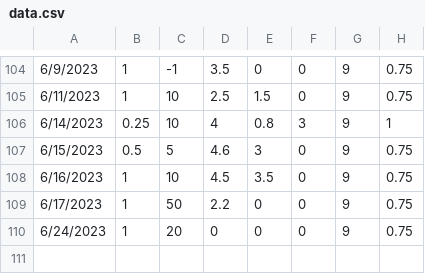
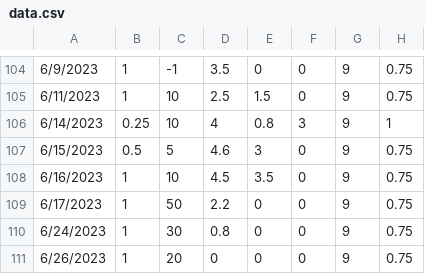
Before and after one commit to bmck039/Fish-Tank-Controller, a CSV file: data.csv, drawn as a sheet; only a part is shown, gaps mark what is left out.

Commit message:
added data point for 6/26/2023

```diff
--- a/data.csv
+++ b/data.csv
@@ -109,2 +109,3 @@
 6/17/2023,1,50,2.2,0,0,9,0.75
-6/24/2023,1,20,0,0,0,9,0.75
+6/24/2023,1,30,0.8,0,0,9,0.75
+6/26/2023,1,20,0,0,0,9,0.75
```
